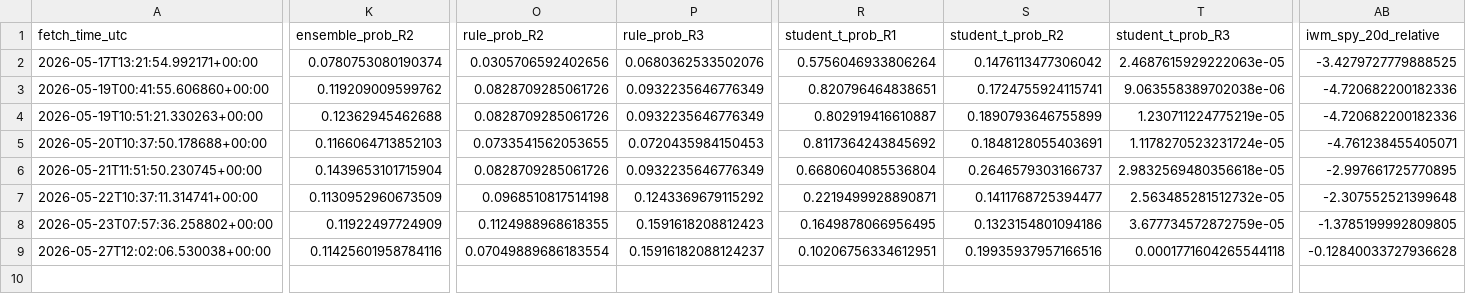
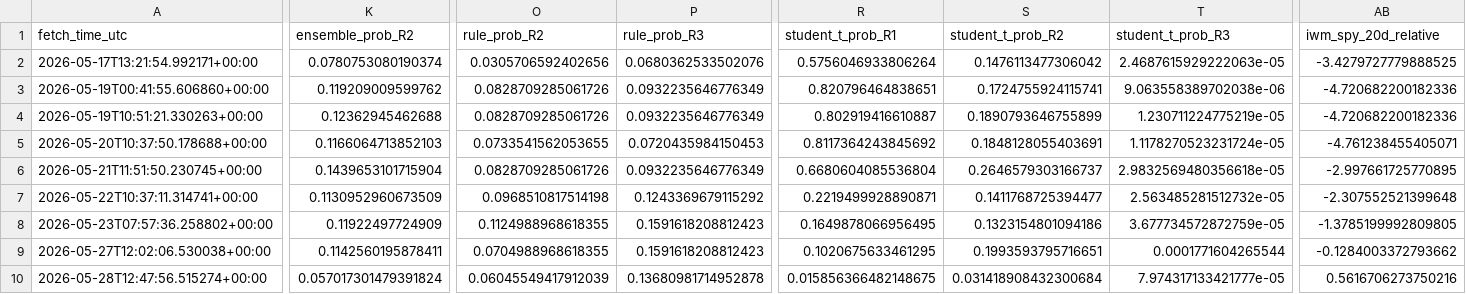
Before and after one commit to harryz77-ai/macro-regime-experiment-v2, a CSV file: data/history.csv, drawn as a sheet; only a part is shown, gaps mark what is left out; rows hold the shown columns only; the diff covers the shown part only; the diff names each change by its address in the sheet, - before the commit and + after, or states it on an @@ line.

```diff
--- a/data/history.csv
+++ b/data/history.csv
-K9 (ensemble_prob_R2): 0.11425601958784116
+K9 (ensemble_prob_R2): 0.1142560195878411
-O9 (rule_prob_R2): 0.07049889686183554
+O9 (rule_prob_R2): 0.0704988968618355
-P9 (rule_prob_R3): 0.15916182088124237
+P9 (rule_prob_R3): 0.1591618208812423
-R9 (student_t_prob_R1): 0.10206756334612951
+R9 (student_t_prob_R1): 0.1020675633461295
-S9 (student_t_prob_R2): 0.19935937957166516
+S9 (student_t_prob_R2): 0.1993593795716651
-T9 (student_t_prob_R3): 0.0001771604265544118
+T9 (student_t_prob_R3): 0.0001771604265544
-AB9 (iwm_spy_20d_relative): -0.12840033727936628
+AB9 (iwm_spy_20d_relative): -0.1284003372793662
+row 10: 2026-05-28T12:47:56.515274+00:00 | 0.057017301479391824 | 0.06045549417912039 | 0.13680981714952878 | 0.015856366482148675 | 0.031418908432300684 | 7.974317133421777e-05 | 0.5616706273750216
```
Also changed, not shown: 1 edited cell elsewhere in this file, 2 other files.
